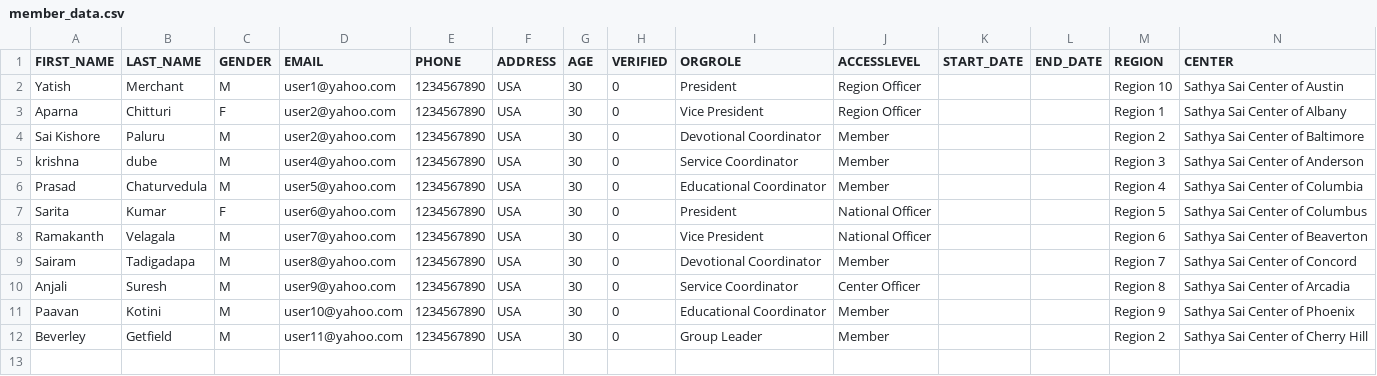
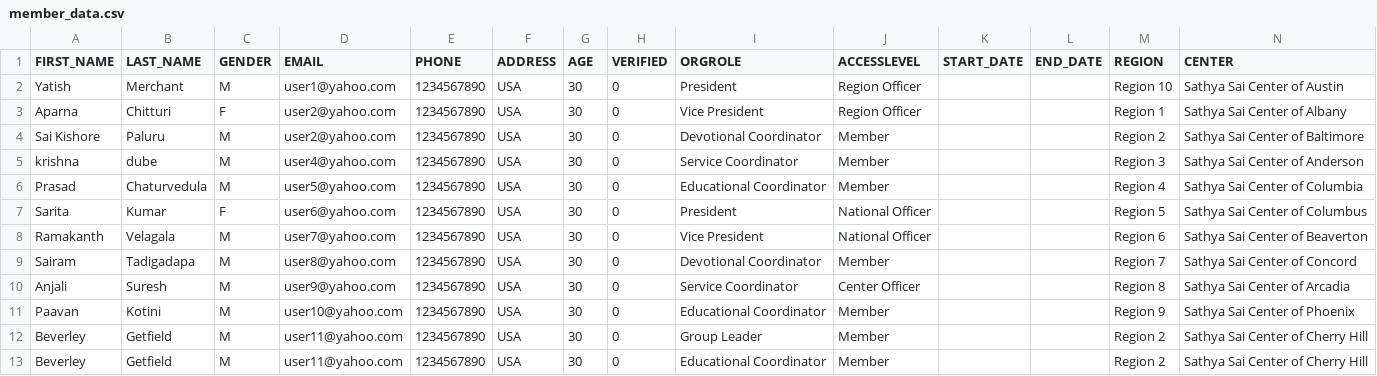
Before and after one commit to thiyaguj19-mt/online-member-directory, a CSV file: member_data.csv, drawn as a sheet; the diff names each change by its address in the sheet, - before the commit and + after, or states it on an @@ line.

Commit message:
refinement to region/member import

```diff
--- a/member_data.csv
+++ b/member_data.csv
+row 13: Beverley | Getfield | M | user11@yahoo.com | 1234567890 | USA | 30 | 0 | Educational Coordinator | Member |  |  | Region 2 | Sathya Sai Center of Cherry Hill
```
Also changed, not shown: 3 other files.
